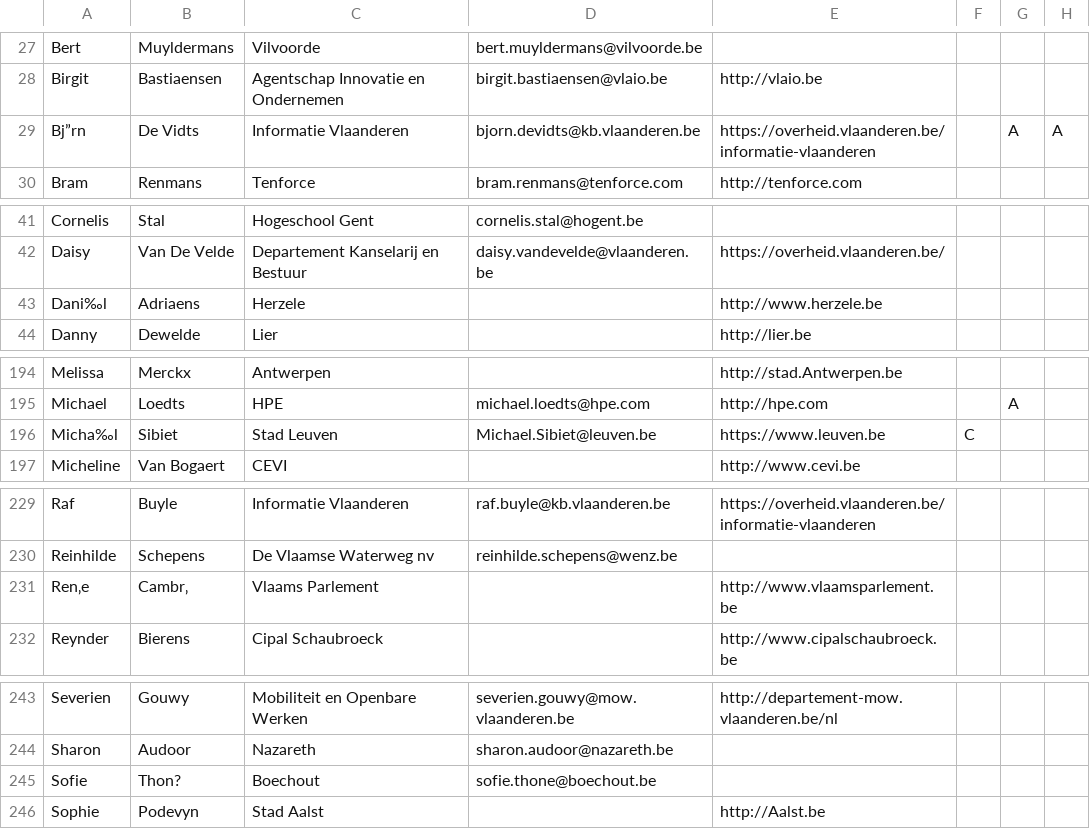
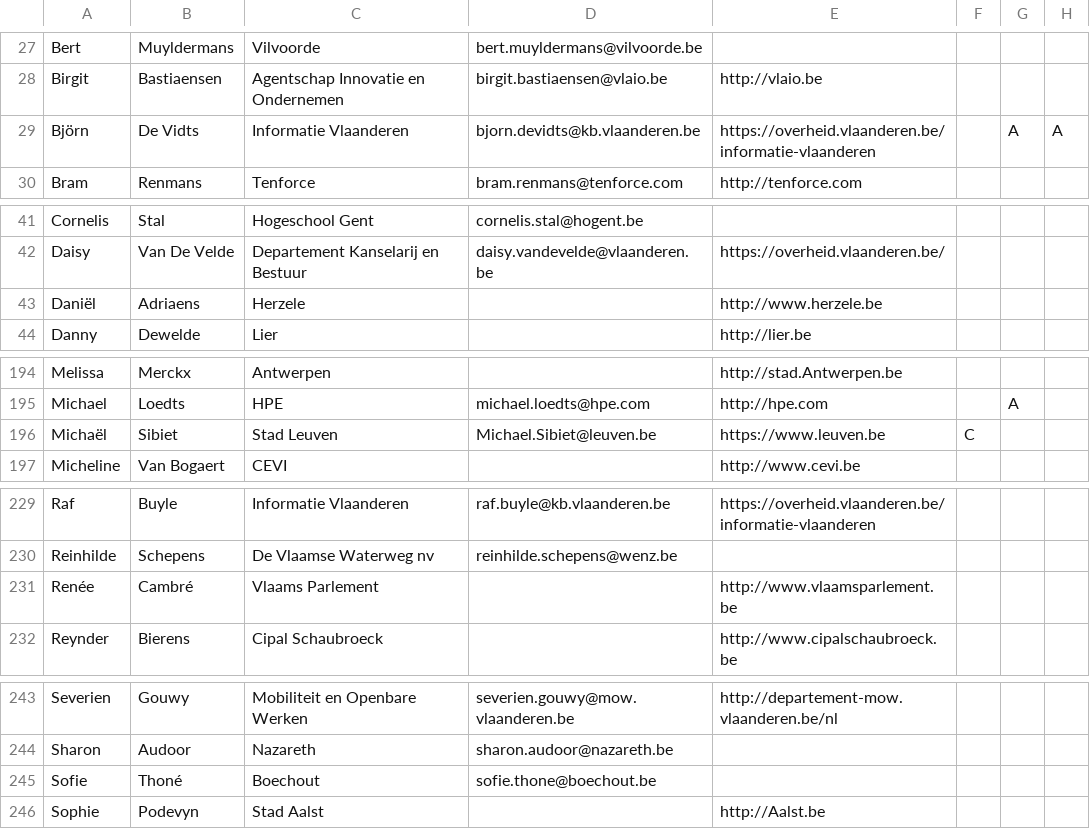
Before and after one commit to Informatievlaanderen/Data.Vlaanderen.be, a CSV file: src/stakeholders.csv, drawn as a sheet; only a part is shown, gaps mark what is left out; the diff covers the shown part only; the diff names each change by its address in the sheet, - before the commit and + after, or states it on an @@ line.

Commit message:
Corrections to utf-8 in stakeholders.csv see also README.md

```diff
--- a/src/stakeholders.csv
+++ b/src/stakeholders.csv
-A29: Bj”rn
+A29: Björn
-A43: Dani‰l
+A43: Daniël
-A196: Micha‰l
+A196: Michaël
-A231: Ren‚e
+A231: Renée
-B231: Cambr‚
+B231: Cambré
-B245: Thon?
+B245: Thoné
```
Also changed, not shown: 1 edited cell elsewhere in this file.
